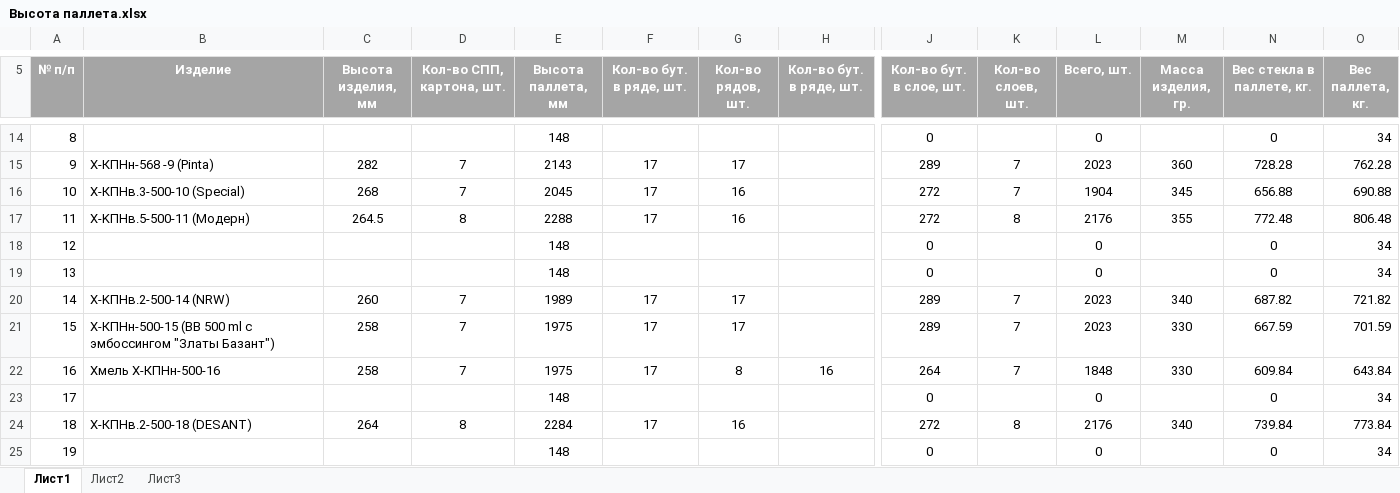
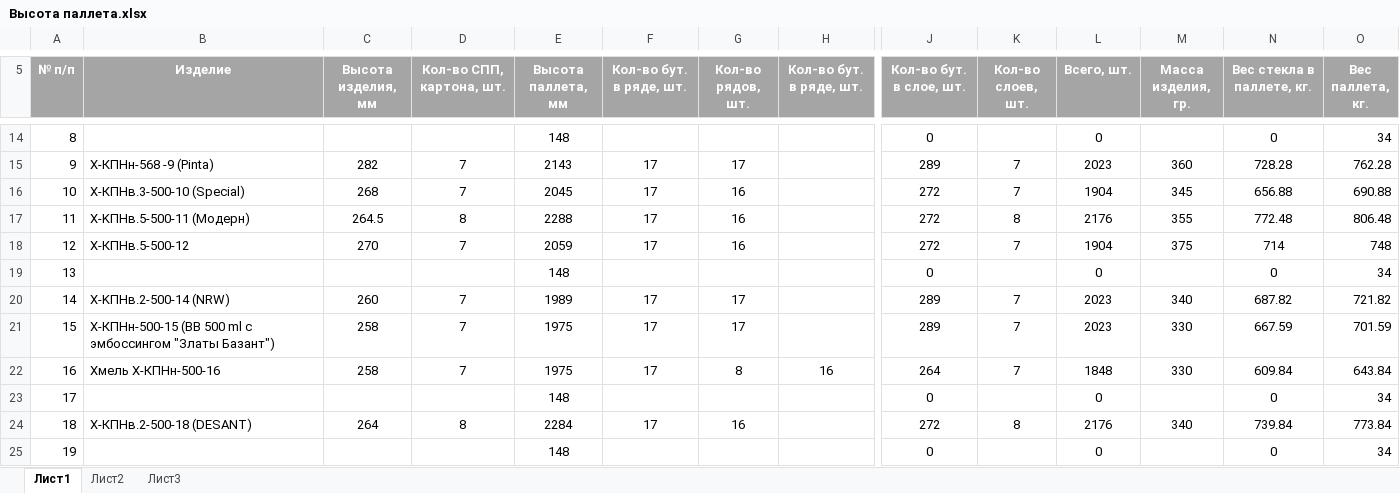
Before and after one commit to AliaksandrHaurylenka/job, an Excel workbook: Высота паллета.xlsx, sheet Лист1, drawn as a sheet; only a part is shown, gaps mark what is left out; values as stored, in another font and other column widths than the file's, no borders; table styles not drawn; the diff names each change by its address in the sheet, - before the commit and + after, or states it on an @@ line.

```diff
--- a/Высота паллета.xlsx (sheet Лист1)
+++ b/Высота паллета.xlsx (sheet Лист1)
-B18 (Изделие): (empty)
+B18 (Изделие): Х-КПНв.5-500-12
-C18 (Высота изделия, мм): (empty)
+C18 (Высота изделия, мм): 270
-D18 (Кол-во СПП, картона, шт.): (empty)
+D18 (Кол-во СПП, картона, шт.): 7
-E18 (Высота паллета, мм): 148
+E18 (Высота паллета, мм): 2059
-F18 (Кол-во бут. в ряде, шт.): (empty)
+F18 (Кол-во бут. в ряде, шт.): 17
-G18 (Кол-во рядов, шт.): (empty)
+G18 (Кол-во рядов, шт.): 16
-J18 (Кол-во бут. в слое, шт.): 0
+J18 (Кол-во бут. в слое, шт.): 272
-K18 (Кол-во слоев, шт.): (empty)
+K18 (Кол-во слоев, шт.): 7
-L18 (Всего, шт.): 0
+L18 (Всего, шт.): 1904
-M18 (Масса изделия, гр.): (empty)
+M18 (Масса изделия, гр.): 375
-N18 (Вес стекла в паллете, кг.): 0
+N18 (Вес стекла в паллете, кг.): 714
-O18 (Вес паллета, кг.): 34
+O18 (Вес паллета, кг.): 748
```
Also changed, not shown: Job Data.xlsx, 16 other files.
